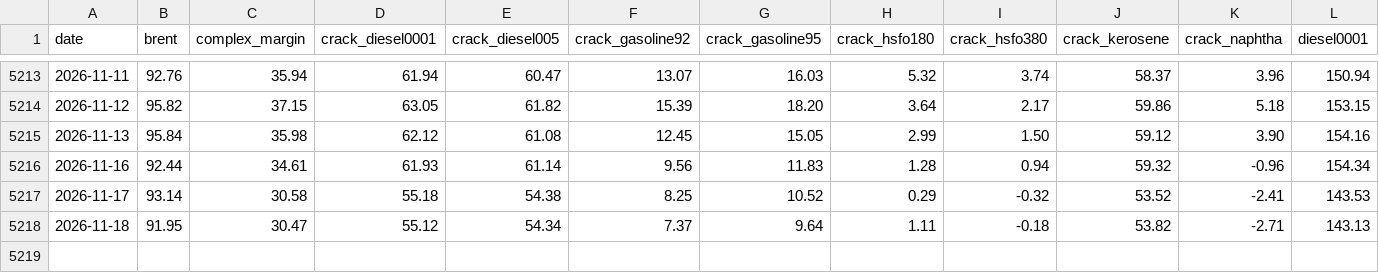
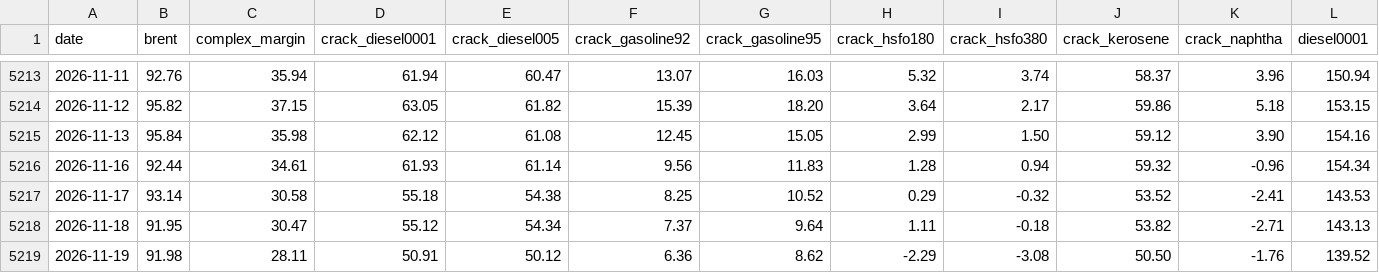
Before and after one commit to zzzz118118-lab/investment, a CSV file: data/prices.csv, drawn as a sheet; only a part is shown, gaps mark what is left out; rows hold the shown columns only; the diff names each change by its address in the sheet, - before the commit and + after, or states it on an @@ line.

```diff
--- a/data/prices.csv
+++ b/data/prices.csv
+row 5219: 2026-11-19 | 91.98 | 28.11 | 50.91 | 50.12 | 6.36 | 8.62 | -2.29 | -3.08 | 50.50 | -1.76 | 139.52
```
